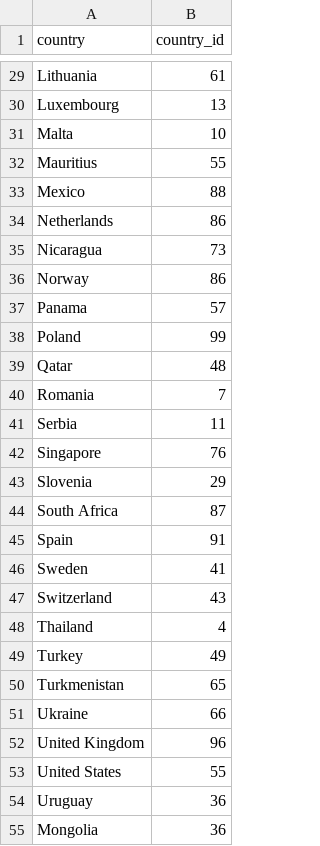
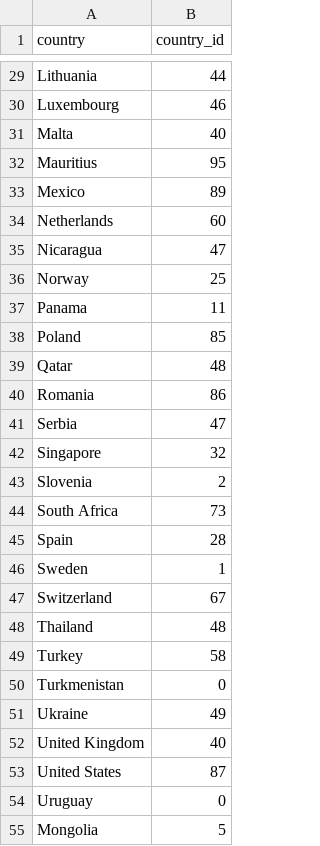
Before and after one commit to lake-walker/ETL-project, a CSV file: Clean_data/country.csv, drawn as a sheet; only a part is shown, gaps mark what is left out; the diff covers the shown part only; the diff names each change by its address in the sheet, - before the commit and + after, or states it on an @@ line.

```diff
--- a/Clean_data/country.csv
+++ b/Clean_data/country.csv
-B29 (country_id): 61
+B29 (country_id): 44
-B30 (country_id): 13
+B30 (country_id): 46
-B31 (country_id): 10
+B31 (country_id): 40
-B32 (country_id): 55
+B32 (country_id): 95
-B33 (country_id): 88
+B33 (country_id): 89
-B34 (country_id): 86
+B34 (country_id): 60
-B35 (country_id): 73
+B35 (country_id): 47
-B36 (country_id): 86
+B36 (country_id): 25
-B37 (country_id): 57
+B37 (country_id): 11
-B38 (country_id): 99
+B38 (country_id): 85
-B40 (country_id): 7
+B40 (country_id): 86
-B41 (country_id): 11
+B41 (country_id): 47
-B42 (country_id): 76
+B42 (country_id): 32
-B43 (country_id): 29
+B43 (country_id): 2
-B44 (country_id): 87
+B44 (country_id): 73
-B45 (country_id): 91
+B45 (country_id): 28
-B46 (country_id): 41
+B46 (country_id): 1
-B47 (country_id): 43
+B47 (country_id): 67
-B48 (country_id): 4
+B48 (country_id): 48
-B49 (country_id): 49
+B49 (country_id): 58
-B50 (country_id): 65
+B50 (country_id): 0
-B51 (country_id): 66
+B51 (country_id): 49
-B52 (country_id): 96
+B52 (country_id): 40
-B53 (country_id): 55
+B53 (country_id): 87
-B54 (country_id): 36
+B54 (country_id): 0
-B55 (country_id): 36
+B55 (country_id): 5
```
Also changed, not shown: 27 edited cells elsewhere in this file, Clean_data/happiness.csv, Clean_data/region.csv, 9 other files.
